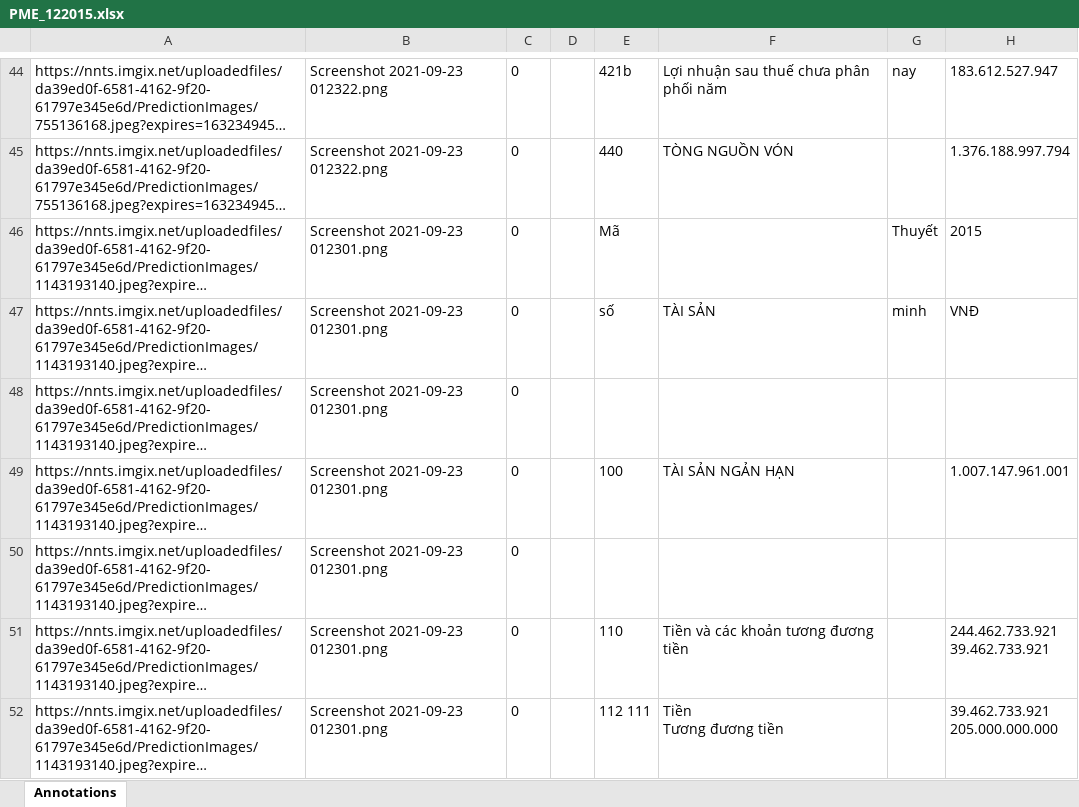
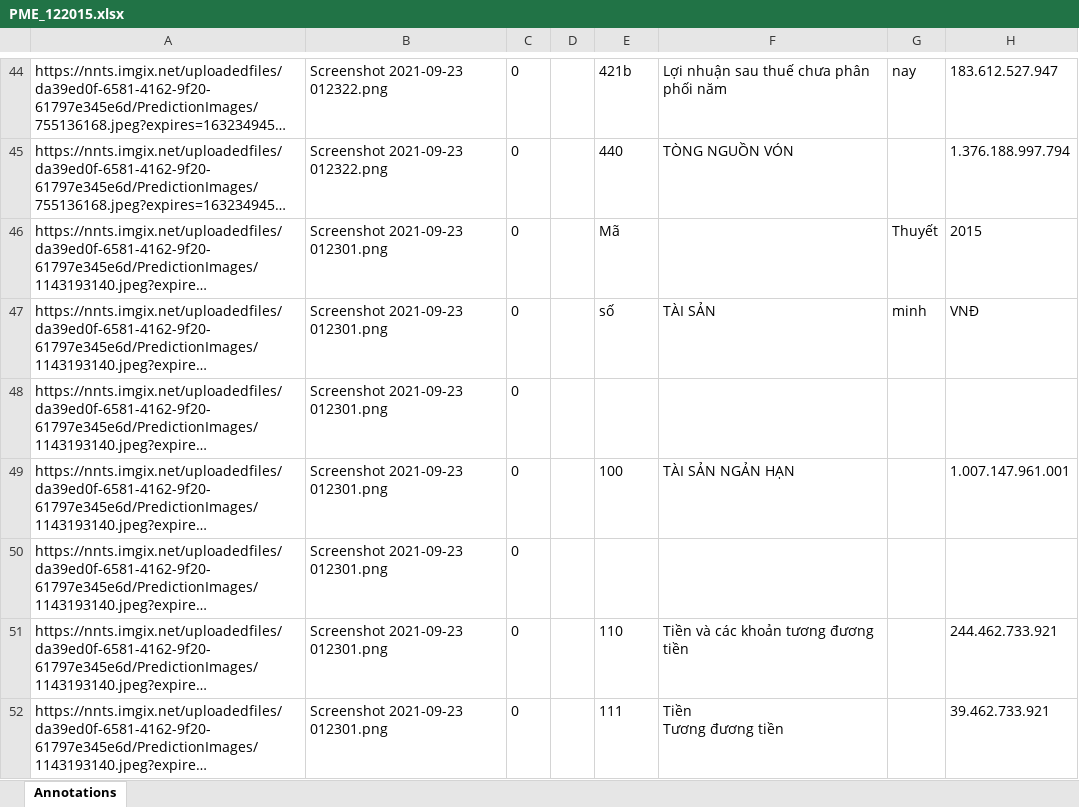
Before and after one commit to thinhle19/FinancialReport_Parser, an Excel workbook: financial_data/PME/csv/PME_122015.xlsx, sheet Annotations, drawn as a sheet; only a part is shown, gaps mark what is left out; long unchanged cells end in …; values as stored, in another font and other column widths than the file's, no borders; ↵ is a line break in a cell; the diff covers the shown part only; the diff names each change by its address in the sheet, - before the commit and + after, or states it on an @@ line.

```diff
--- a/financial_data/PME/csv/PME_122015.xlsx (sheet Annotations)
+++ b/financial_data/PME/csv/PME_122015.xlsx (sheet Annotations)
-H51: 244.462.733.921 ↵ 39.462.733.921
+H51: 244.462.733.921
-E52: 112 111
+E52: 111
-H52: 39.462.733.921 ↵ 205.000.000.000
+H52: 39.462.733.921
```
Also changed, not shown: 2 added rows, 1 removed row and 11 edited cells elsewhere in this sheet, financial_data/PME/csv/PME_122010.xlsx, financial_data/PME/csv/PME_122011.xlsx, 20 other files.
